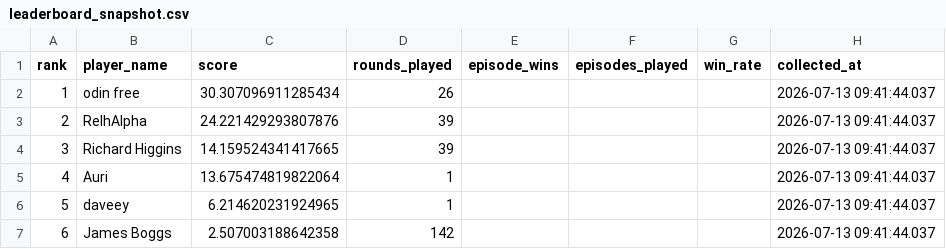
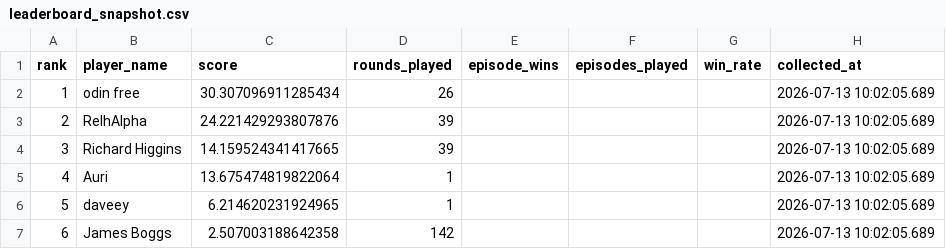
Before and after one commit to welttowelt/proxywar-coworld-starter, a CSV file: data/analysis/leaderboard_snapshot.csv, drawn as a sheet.

Commit message:
Refresh Proxy War dashboard data

```diff
--- a/data/analysis/leaderboard_snapshot.csv
+++ b/data/analysis/leaderboard_snapshot.csv
@@ -1,7 +1,7 @@
 rank,player_name,score,rounds_played,episode_wins,episodes_played,win_rate,collected_at
-1,odin free,30.307096911285434,26,,,,2026-07-13 09:41:44.037
-2,RelhAlpha,24.221429293807876,39,,,,2026-07-13 09:41:44.037
-3,Richard Higgins,14.159524341417665,39,,,,2026-07-13 09:41:44.037
-4,Auri,13.675474819822064,1,,,,2026-07-13 09:41:44.037
-5,daveey,6.214620231924965,1,,,,2026-07-13 09:41:44.037
-6,James Boggs,2.507003188642358,142,,,,2026-07-13 09:41:44.037
+1,odin free,30.307096911285434,26,,,,2026-07-13 10:02:05.689
+2,RelhAlpha,24.221429293807876,39,,,,2026-07-13 10:02:05.689
+3,Richard Higgins,14.159524341417665,39,,,,2026-07-13 10:02:05.689
+4,Auri,13.675474819822064,1,,,,2026-07-13 10:02:05.689
+5,daveey,6.214620231924965,1,,,,2026-07-13 10:02:05.689
+6,James Boggs,2.507003188642358,142,,,,2026-07-13 10:02:05.689
```
Also changed, not shown: 14 other files.
